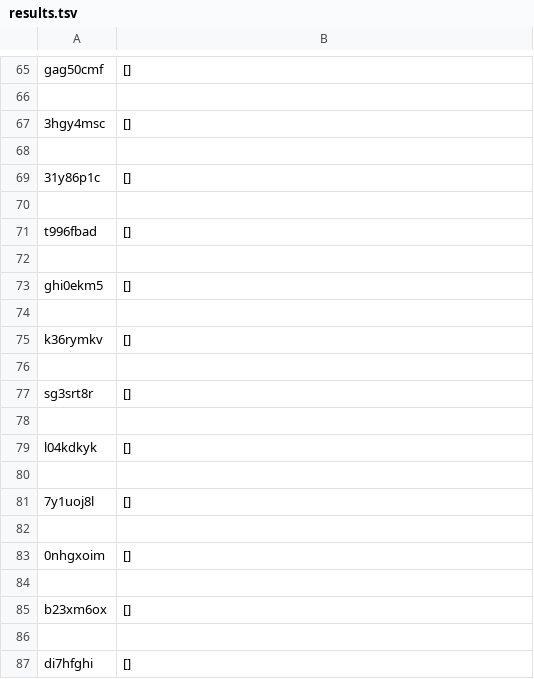
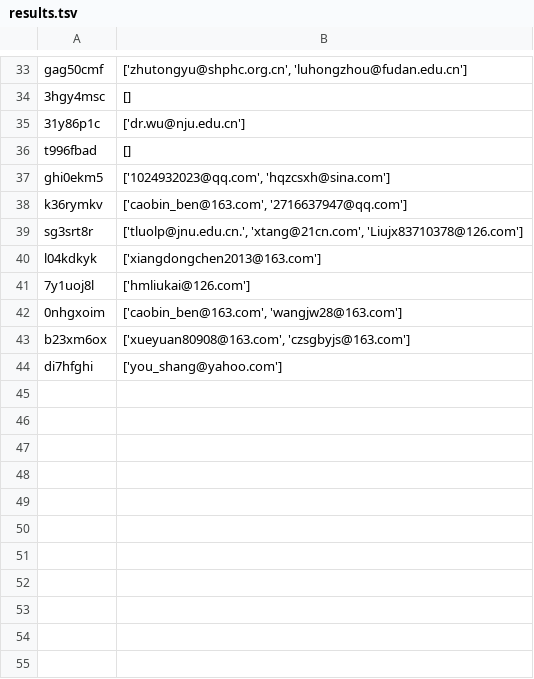
Before and after one commit to RogerRWang/pdf_email_extractor, a TSV file: results.tsv, drawn as a sheet; only a part is shown, gaps mark what is left out; removed rows and columns are numbered as before the commit, all else as after; the diff covers the shown part only; the diff names each change by its address in the sheet, - before the commit and + after, or states it on an @@ line.

```diff
--- a/results.tsv
+++ b/results.tsv
-B33: []
+B33: ['zhutongyu@shphc.org.cn', 'luhongzhou@fudan.edu.cn']
-row 66: (empty)
-row 68: (empty)
-B35: []
+B35: ['dr.wu@nju.edu.cn']
-row 70: (empty)
-row 72: (empty)
-B37: []
+B37: ['1024932023@qq.com', 'hqzcsxh@sina.com']
-row 74: (empty)
-B38: []
+B38: ['caobin_ben@163.com', '2716637947@qq.com']
-row 76: (empty)
-B39: []
+B39: ['tluolp@jnu.edu.cn.', 'xtang@21cn.com', 'Liujx83710378@126.com']
-row 78: (empty)
-B40: []
+B40: ['xiangdongchen2013@163.com']
-row 80: (empty)
-B41: []
+B41: ['hmliukai@126.com']
-row 82: (empty)
-B42: []
+B42: ['caobin_ben@163.com', 'wangjw28@163.com']
-row 84: (empty)
-B43: []
+B43: ['xueyuan80908@163.com', 'czsgbyjs@163.com']
-row 86: (empty)
-B44: []
+B44: ['you_shang@yahoo.com']
```
Also changed, not shown: 32 removed rows and 22 edited cells elsewhere in this file, 2 other files.
